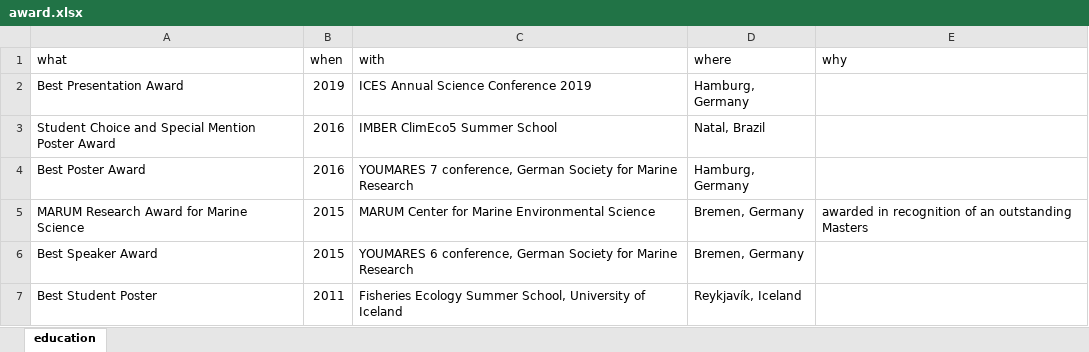
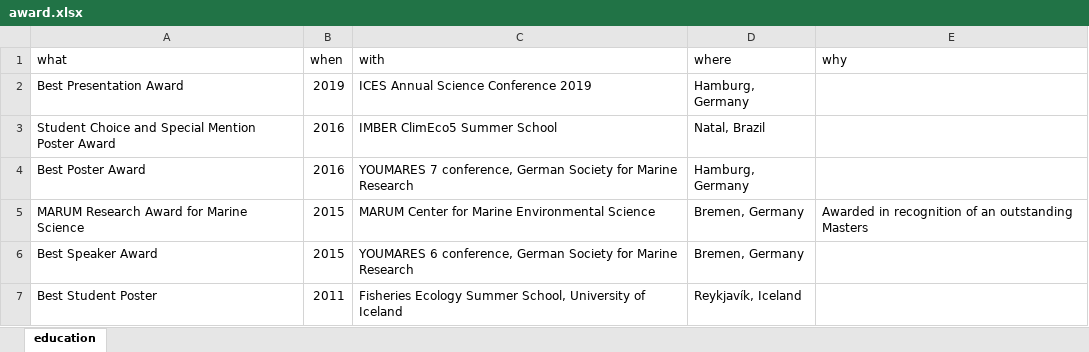
Before and after one commit to tomlangbehn/TomLangbehn_CV, an Excel workbook: data/award.xlsx, sheet education, drawn as a sheet; values as stored, in another font and other column widths than the file's, no borders; the diff names each change by its address in the sheet, - before the commit and + after, or states it on an @@ line.

```diff
--- a/data/award.xlsx (sheet education)
+++ b/data/award.xlsx (sheet education)
-E5 (why): awarded in recognition…
+E5 (why): Awarded in recognition…
```
Also changed, not shown: 26 other files.
